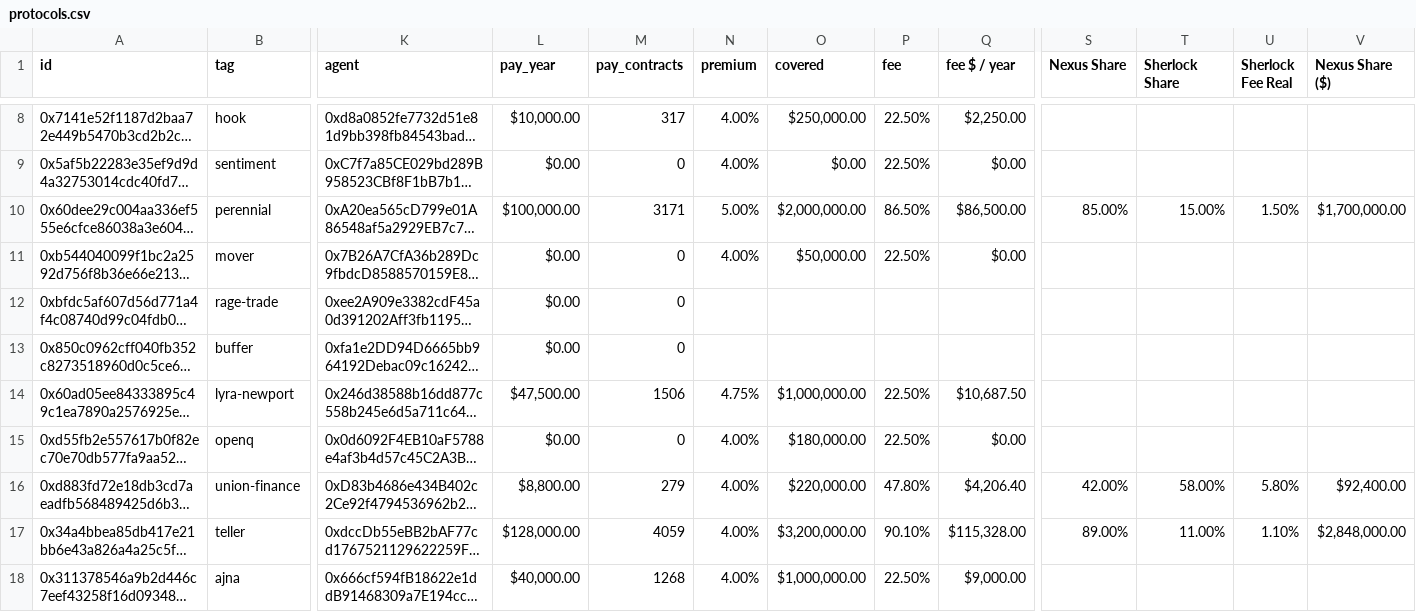
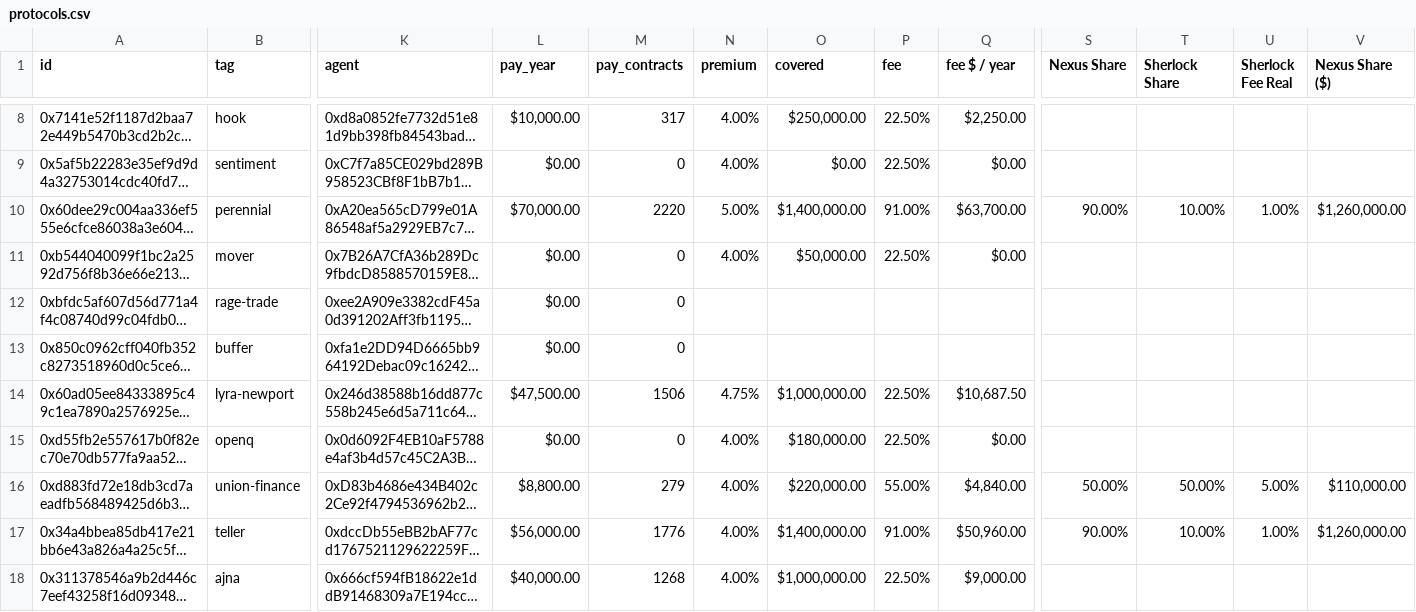
Before and after one commit to sherlock-protocol/sherlock-v2-indexer, a CSV file: meta/protocols.csv, drawn as a sheet; only a part is shown, gaps mark what is left out; long unchanged cells end in …; the diff names each change by its address in the sheet, - before the commit and + after, or states it on an @@ line.

Commit message:
update

```diff
--- a/meta/protocols.csv
+++ b/meta/protocols.csv
-L10 (pay_year): $100,000.00
+L10 (pay_year): $70,000.00
-M10 (pay_contracts): 3171
+M10 (pay_contracts): 2220
-O10 (covered): $2,000,000.00
+O10 (covered): $1,400,000.00
-P10 (fee): 86.50%
+P10 (fee): 91.00%
-Q10 (fee $ / year): $86,500.00
+Q10 (fee $ / year): $63,700.00
-S10 (Nexus Share): 85.00%
+S10 (Nexus Share): 90.00%
-T10 (Sherlock Share): 15.00%
+T10 (Sherlock Share): 10.00%
-U10 (Sherlock Fee Real): 1.50%
+U10 (Sherlock Fee Real): 1.00%
-V10 (Nexus Share ($)): $1,700,000.00
+V10 (Nexus Share ($)): $1,260,000.00
-P16 (fee): 47.80%
+P16 (fee): 55.00%
-Q16 (fee $ / year): $4,206.40
+Q16 (fee $ / year): $4,840.00
-S16 (Nexus Share): 42.00%
+S16 (Nexus Share): 50.00%
-T16 (Sherlock Share): 58.00%
+T16 (Sherlock Share): 50.00%
-U16 (Sherlock Fee Real): 5.80%
+U16 (Sherlock Fee Real): 5.00%
-V16 (Nexus Share ($)): $92,400.00
+V16 (Nexus Share ($)): $110,000.00
-L17 (pay_year): $128,000.00
+L17 (pay_year): $56,000.00
-M17 (pay_contracts): 4059
+M17 (pay_contracts): 1776
-O17 (covered): $3,200,000.00
+O17 (covered): $1,400,000.00
-P17 (fee): 90.10%
+P17 (fee): 91.00%
-Q17 (fee $ / year): $115,328.00
+Q17 (fee $ / year): $50,960.00
-S17 (Nexus Share): 89.00%
+S17 (Nexus Share): 90.00%
-T17 (Sherlock Share): 11.00%
+T17 (Sherlock Share): 10.00%
-U17 (Sherlock Fee Real): 1.10%
+U17 (Sherlock Fee Real): 1.00%
-V17 (Nexus Share ($)): $2,848,000.00
+V17 (Nexus Share ($)): $1,260,000.00
```
